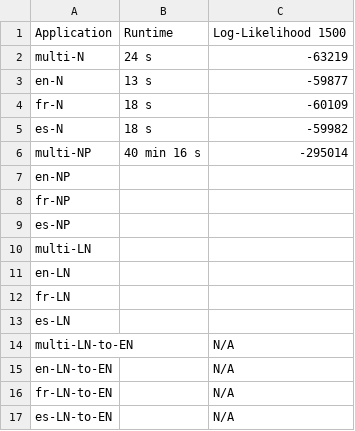
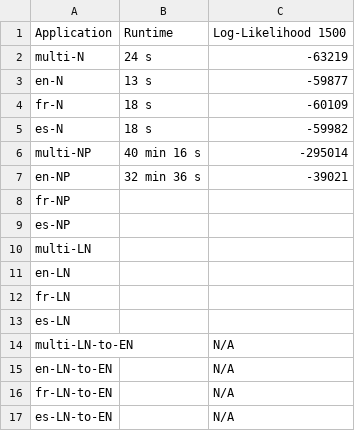
Before and after one commit to SisonkeBiotik-Africa/multilingual-topic-modelling-wikidata, a CSV file: output/stat.csv, drawn as a sheet.

Commit message:
Update stat.csv

```diff
--- a/output/stat.csv
+++ b/output/stat.csv
@@ -6,3 +6,3 @@ es-N, 18 s, -59982
 multi-NP, 40 min 16 s, -295014
-en-NP, ,
+en-NP, 32 min 36 s, -39021
 fr-NP, ,
```
